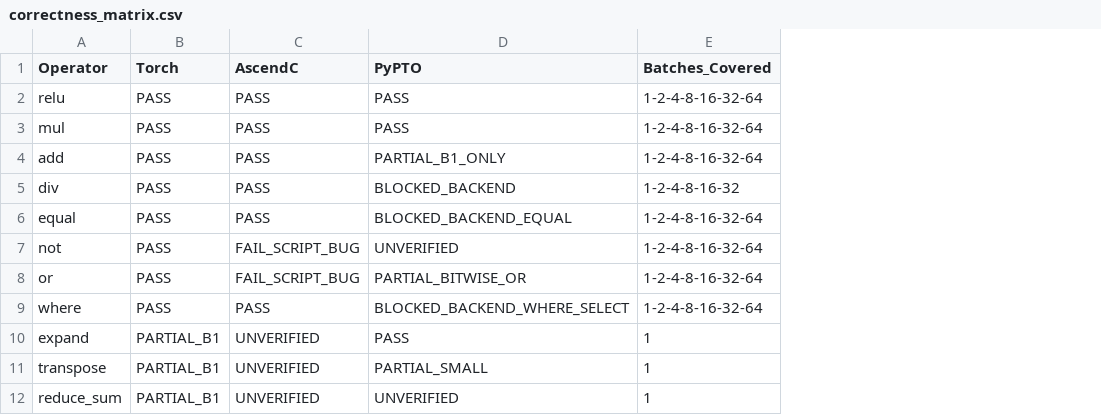
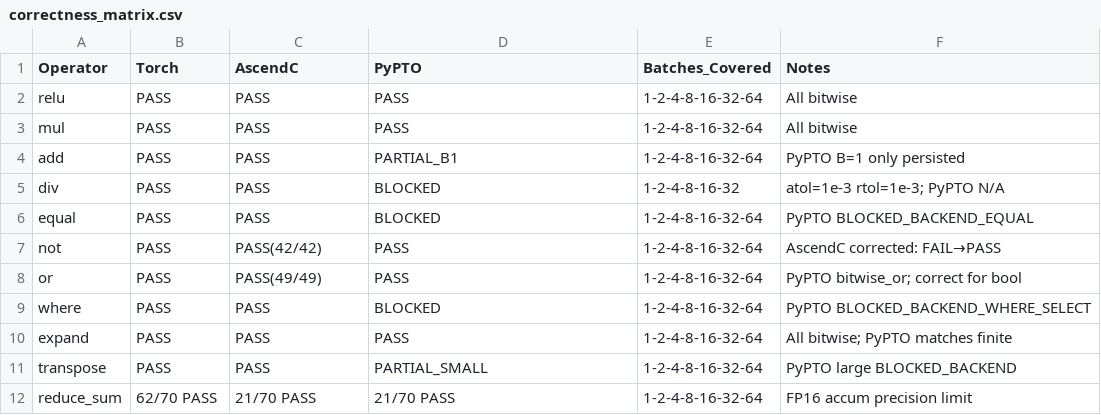
Before and after one commit to BobbyWeng/cannbot-ascendc-vs-pypto, a CSV file: reports/release/correctness_matrix.csv, drawn as a sheet; the diff names each change by its address in the sheet, - before the commit and + after, or states it on an @@ line.

```diff
--- a/reports/release/correctness_matrix.csv
+++ b/reports/release/correctness_matrix.csv
+column F (Notes), rows 2-12: All bitwise | All bitwise | PyPTO B=1 only persisted | atol=1e-3 rtol=1e-3; PyPTO N/A | PyPTO BLOCKED_BACKEND_EQUAL | AscendC corrected: FAIL→PASS | PyPTO bitwise_or; correct for bool | PyPTO BLOCKED_BACKEND_WHERE_SELECT | All bitwise; PyPTO matches finite | PyPTO large BLOCKED_BACKEND | FP16 accum precision limit
-D4 (PyPTO): PARTIAL_B1_ONLY
+D4 (PyPTO): PARTIAL_B1
-D5 (PyPTO): BLOCKED_BACKEND
+D5 (PyPTO): BLOCKED
-D6 (PyPTO): BLOCKED_BACKEND_EQUAL
+D6 (PyPTO): BLOCKED
-C7 (AscendC): FAIL_SCRIPT_BUG
+C7 (AscendC): PASS(42/42)
-D7 (PyPTO): UNVERIFIED
+D7 (PyPTO): PASS
-C8 (AscendC): FAIL_SCRIPT_BUG
+C8 (AscendC): PASS(49/49)
-D8 (PyPTO): PARTIAL_BITWISE_OR
+D8 (PyPTO): PASS
-D9 (PyPTO): BLOCKED_BACKEND_WHERE_SELECT
+D9 (PyPTO): BLOCKED
-B10:B11 (Torch): PARTIAL_B1
+B10:B11 (Torch): PASS
-C10:C11 (AscendC): UNVERIFIED
+C10:C11 (AscendC): PASS
-E10:E12 (Batches_Covered): 1
+E10:E12 (Batches_Covered): 1-2-4-8-16-32-64
-B12 (Torch): PARTIAL_B1
+B12 (Torch): 62/70 PASS
-C12 (AscendC): UNVERIFIED
+C12 (AscendC): 21/70 PASS
-D12 (PyPTO): UNVERIFIED
+D12 (PyPTO): 21/70 PASS
```
Also changed, not shown: operators/expand/reports/final/provisional_comparison.csv, reports/release/operator_matrix.csv, 44 other files.
